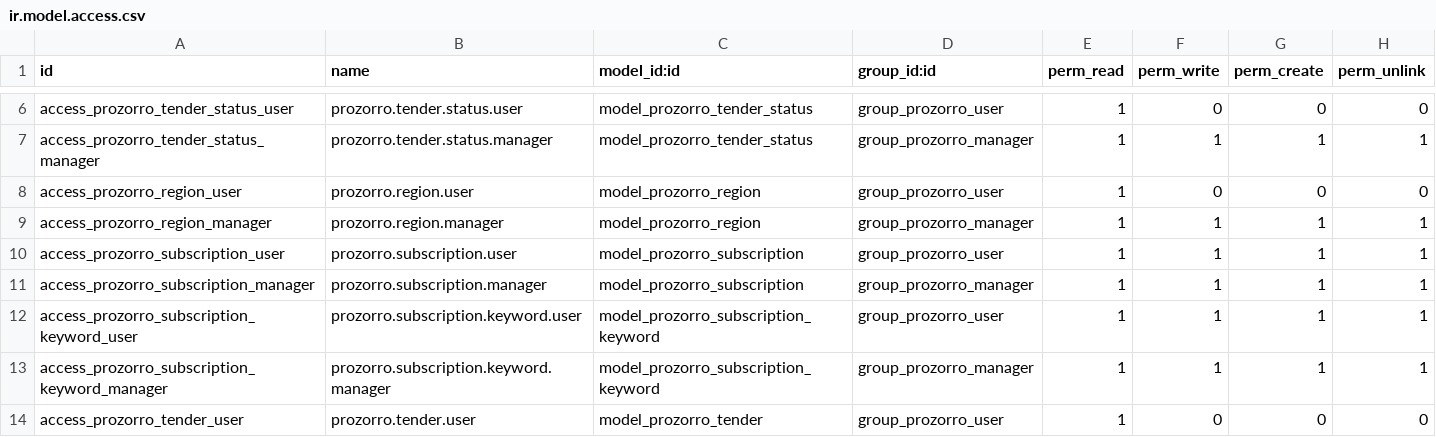
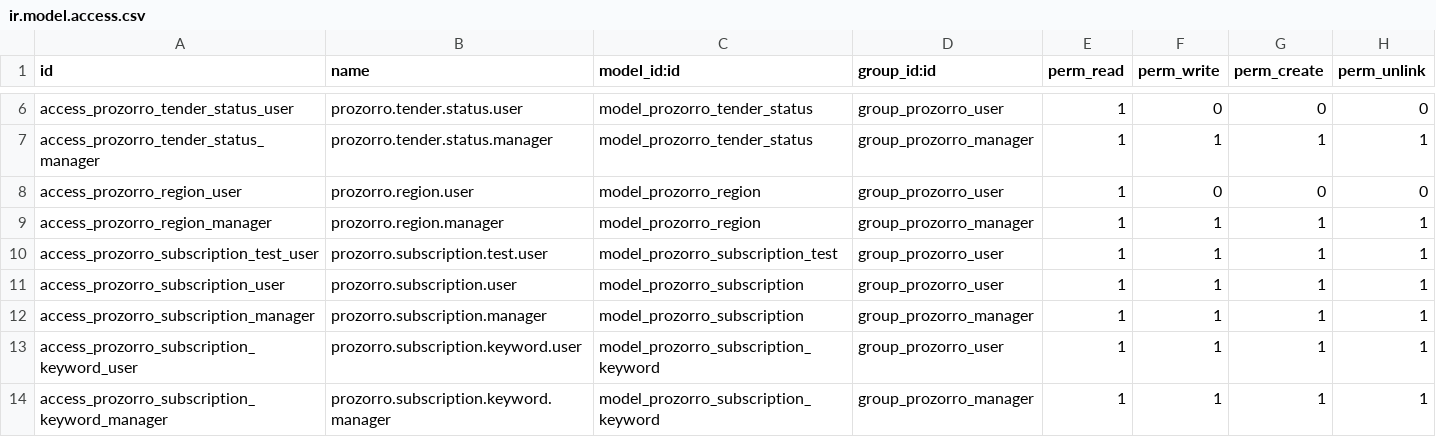
Before and after one commit to RteamAgency/rteam-prozorro, a CSV file: rteam_prozorro/security/ir.model.access.csv, drawn as a sheet; only a part is shown, gaps mark what is left out; the shorter side is filled out with more unchanged rows.

```diff
--- a/rteam_prozorro/security/ir.model.access.csv
+++ b/rteam_prozorro/security/ir.model.access.csv
@@ -9,2 +9,3 @@ access_prozorro_region_user,prozorro.region.user,model_prozorro_region,group_pro
 access_prozorro_region_manager,prozorro.region.manager,model_prozorro_region,group_prozorro_manager,1,1,1,1
+access_prozorro_subscription_test_user,prozorro.subscription.test.user,model_prozorro_subscription_test,group_prozorro_user,1,1,1,1
 access_prozorro_subscription_user,prozorro.subscription.user,model_prozorro_subscription,group_prozorro_user,1,1,1,1
```
Also changed, not shown: 10 other files.
